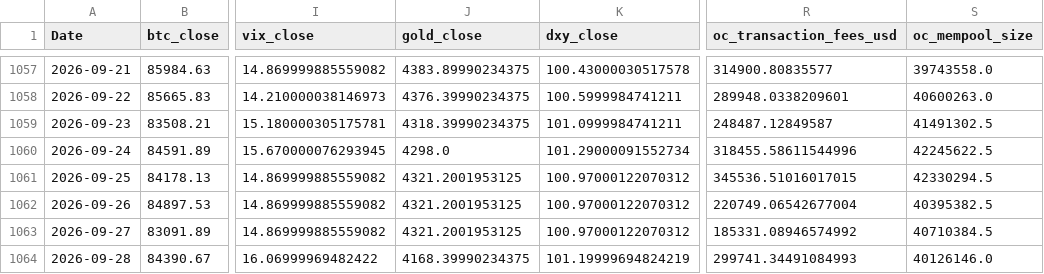
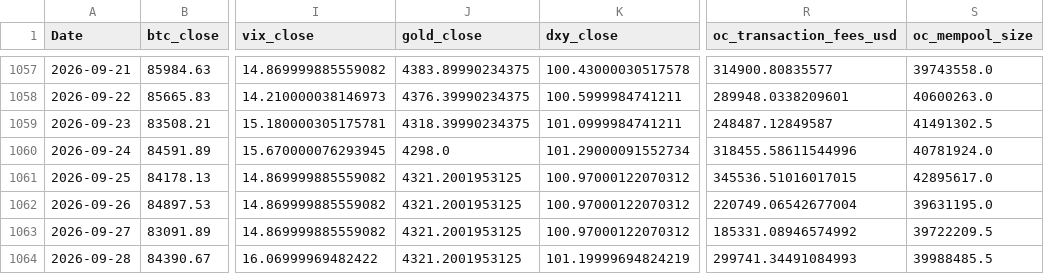
Before and after one commit to yoursprerit/btc-range-model, a CSV file: data/backtest/raw_features_daily.csv, drawn as a sheet; only a part is shown, gaps mark what is left out; the diff names each change by its address in the sheet, - before the commit and + after, or states it on an @@ line.

```diff
--- a/data/backtest/raw_features_daily.csv
+++ b/data/backtest/raw_features_daily.csv
-S1060 (oc_mempool_size): 42245622.5
+S1060 (oc_mempool_size): 40781924.0
-S1061 (oc_mempool_size): 42330294.5
+S1061 (oc_mempool_size): 42895617.0
-S1062 (oc_mempool_size): 40395382.5
+S1062 (oc_mempool_size): 39631195.0
-S1063 (oc_mempool_size): 40710384.5
+S1063 (oc_mempool_size): 39722209.5
-J1064 (gold_close): 4168.39990234375
+J1064 (gold_close): 4321.2001953125
-S1064 (oc_mempool_size): 40126146.0
+S1064 (oc_mempool_size): 39988485.5
```
Also changed, not shown: data/backtest/mstr_daily.csv, data/backtest/mstu_daily.csv, 2 other files.
